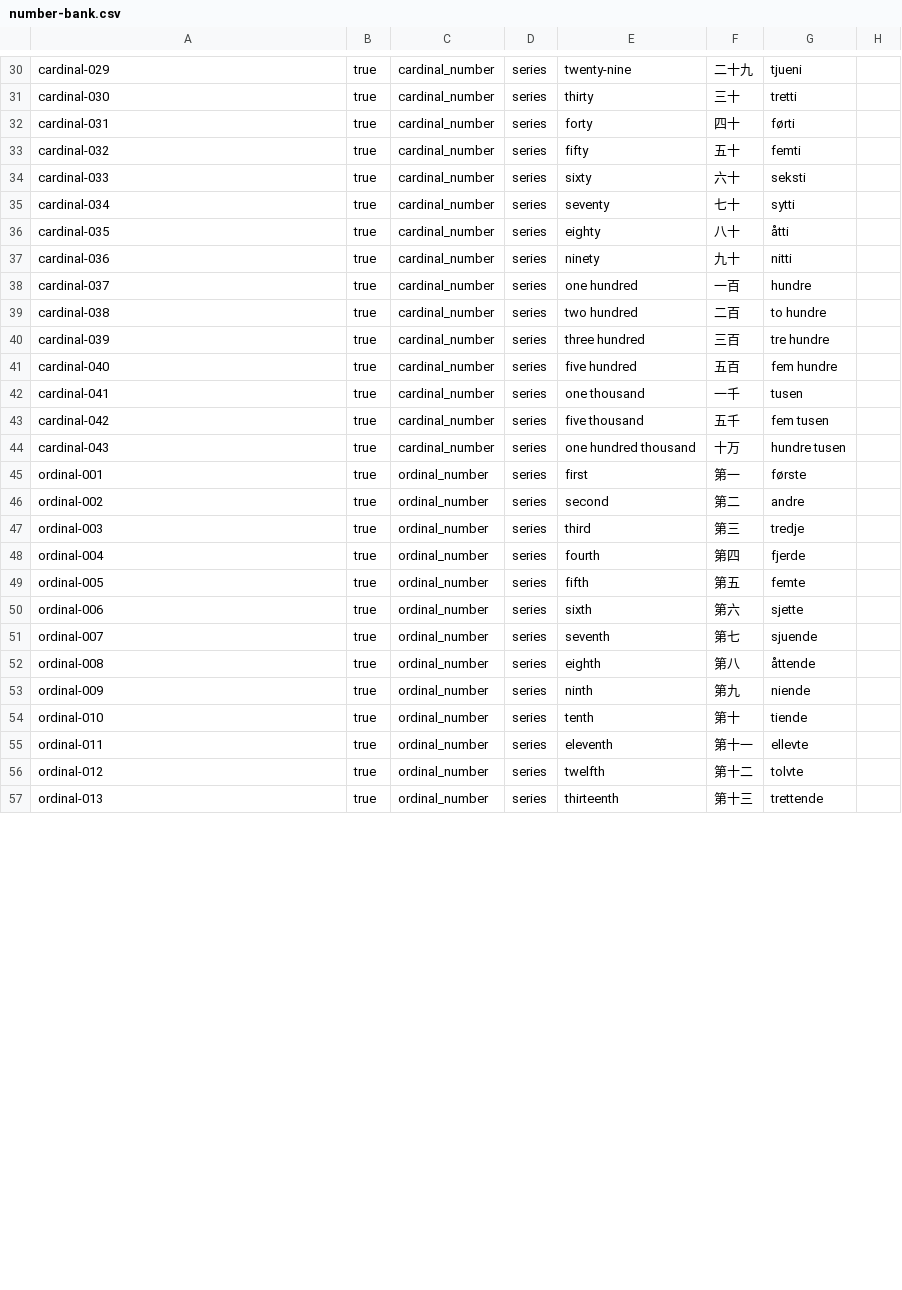
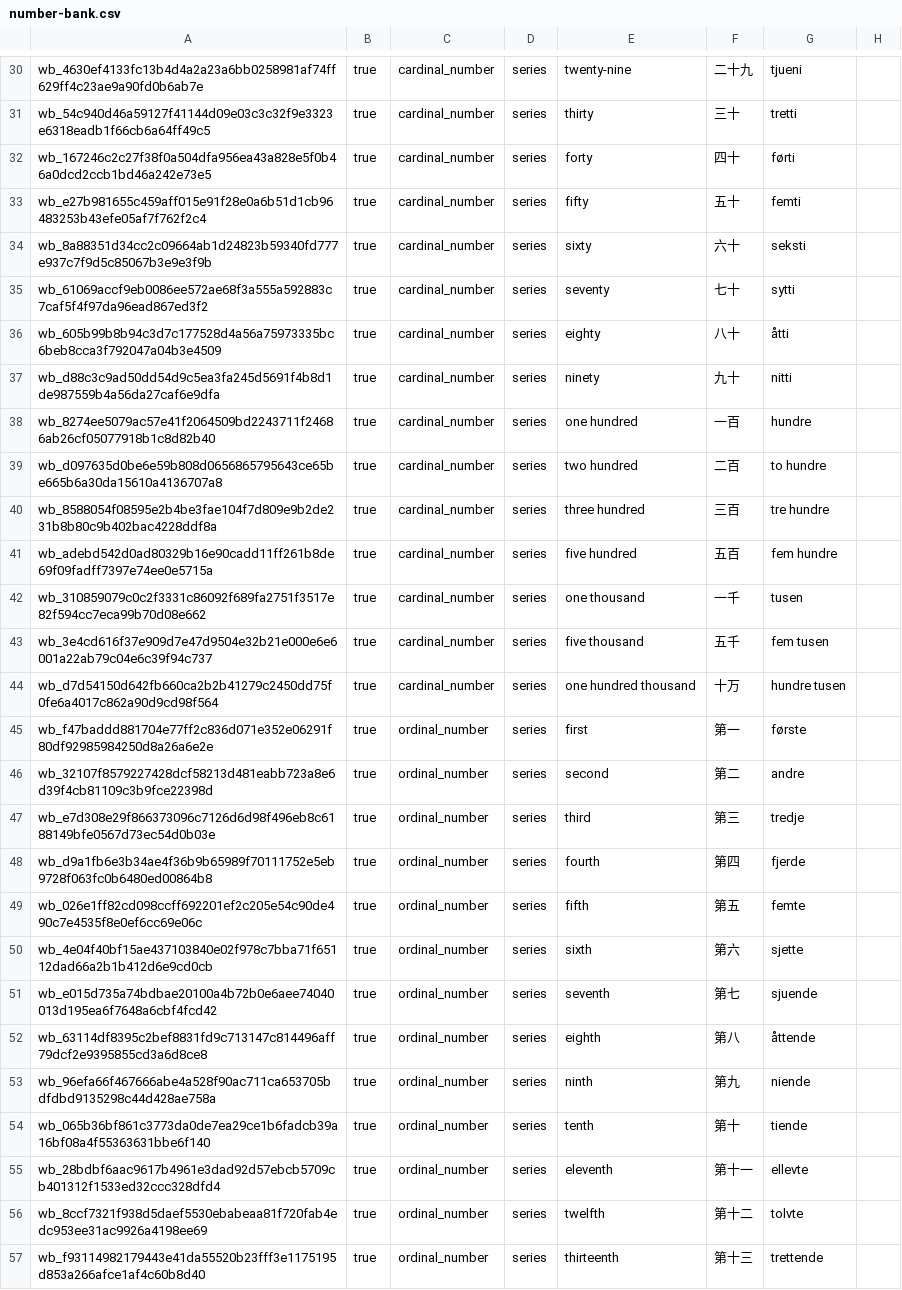
Before and after one commit to huzzleonliu/norwegian-word-practice, a CSV file: data/series-word-bank/number-bank.csv, drawn as a sheet; only a part is shown, gaps mark what is left out; the diff covers the shown part only; the diff names each change by its address in the sheet, - before the commit and + after, or states it on an @@ line.

```diff
--- a/data/series-word-bank/number-bank.csv
+++ b/data/series-word-bank/number-bank.csv
-A30: cardinal-029
+A30: wb_4630ef4133fc13b4d4a2a23a6bb0258981af74ff629ff4c23ae9a90fd0b6ab7e
-A31: cardinal-030
+A31: wb_54c940d46a59127f41144d09e03c3c32f9e3323e6318eadb1f66cb6a64ff49c5
-A32: cardinal-031
+A32: wb_167246c2c27f38f0a504dfa956ea43a828e5f0b46a0dcd2ccb1bd46a242e73e5
-A33: cardinal-032
+A33: wb_e27b981655c459aff015e91f28e0a6b51d1cb96483253b43efe05af7f762f2c4
-A34: cardinal-033
+A34: wb_8a88351d34cc2c09664ab1d24823b59340fd777e937c7f9d5c85067b3e9e3f9b
-A35: cardinal-034
+A35: wb_61069accf9eb0086ee572ae68f3a555a592883c7caf5f4f97da96ead867ed3f2
-A36: cardinal-035
+A36: wb_605b99b8b94c3d7c177528d4a56a75973335bc6beb8cca3f792047a04b3e4509
-A37: cardinal-036
+A37: wb_d88c3c9ad50dd54d9c5ea3fa245d5691f4b8d1de987559b4a56da27caf6e9dfa
-A38: cardinal-037
+A38: wb_8274ee5079ac57e41f2064509bd2243711f24686ab26cf05077918b1c8d82b40
-A39: cardinal-038
+A39: wb_d097635d0be6e59b808d0656865795643ce65be665b6a30da15610a4136707a8
-A40: cardinal-039
+A40: wb_8588054f08595e2b4be3fae104f7d809e9b2de231b8b80c9b402bac4228ddf8a
-A41: cardinal-040
+A41: wb_adebd542d0ad80329b16e90cadd11ff261b8de69f09fadff7397e74ee0e5715a
-A42: cardinal-041
+A42: wb_310859079c0c2f3331c86092f689fa2751f3517e82f594cc7eca99b70d08e662
-A43: cardinal-042
+A43: wb_3e4cd616f37e909d7e47d9504e32b21e000e6e6001a22ab79c04e6c39f94c737
-A44: cardinal-043
+A44: wb_d7d54150d642fb660ca2b2b41279c2450dd75f0fe6a4017c862a90d9cd98f564
-A45: ordinal-001
+A45: wb_f47baddd881704e77ff2c836d071e352e06291f80df92985984250d8a26a6e2e
-A46: ordinal-002
+A46: wb_32107f8579227428dcf58213d481eabb723a8e6d39f4cb81109c3b9fce22398d
-A47: ordinal-003
+A47: wb_e7d308e29f866373096c7126d6d98f496eb8c6188149bfe0567d73ec54d0b03e
-A48: ordinal-004
+A48: wb_d9a1fb6e3b34ae4f36b9b65989f70111752e5eb9728f063fc0b6480ed00864b8
-A49: ordinal-005
+A49: wb_026e1ff82cd098ccff692201ef2c205e54c90de490c7e4535f8e0ef6cc69e06c
-A50: ordinal-006
+A50: wb_4e04f40bf15ae437103840e02f978c7bba71f65112dad66a2b1b412d6e9cd0cb
-A51: ordinal-007
+A51: wb_e015d735a74bdbae20100a4b72b0e6aee74040013d195ea6f7648a6cbf4fcd42
-A52: ordinal-008
+A52: wb_63114df8395c2bef8831fd9c713147c814496aff79dcf2e9395855cd3a6d8ce8
-A53: ordinal-009
+A53: wb_96efa66f467666abe4a528f90ac711ca653705bdfdbd9135298c44d428ae758a
-A54: ordinal-010
+A54: wb_065b36bf861c3773da0de7ea29ce1b6fadcb39a16bf08a4f55363631bbe6f140
-A55: ordinal-011
+A55: wb_28bdbf6aac9617b4961e3dad92d57ebcb5709cb401312f1533ed32ccc328dfd4
-A56: ordinal-012
+A56: wb_8ccf7321f938d5daef5530ebabeaa81f720fab4edc953ee31ac9926a4198ee69
-A57: ordinal-013
+A57: wb_f93114982179443e41da55520b23fff3e1175195d853a266afce1af4c60b8d40
```
Also changed, not shown: 58 edited cells elsewhere in this file, data/series-word-bank/interrogative-bank.csv, data/series-word-bank/month-bank.csv, 12 other files.
